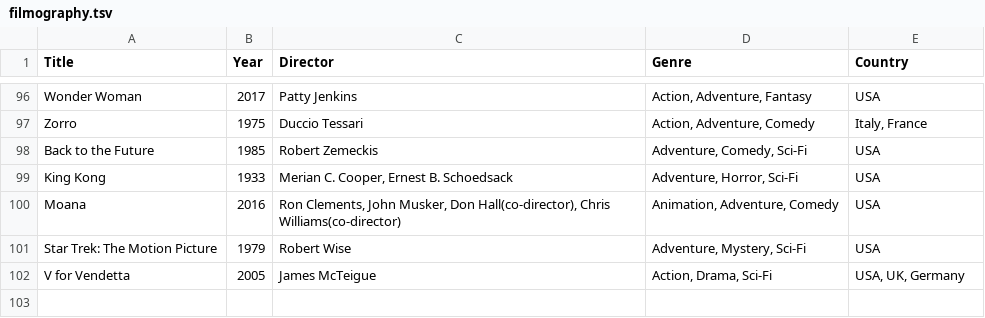
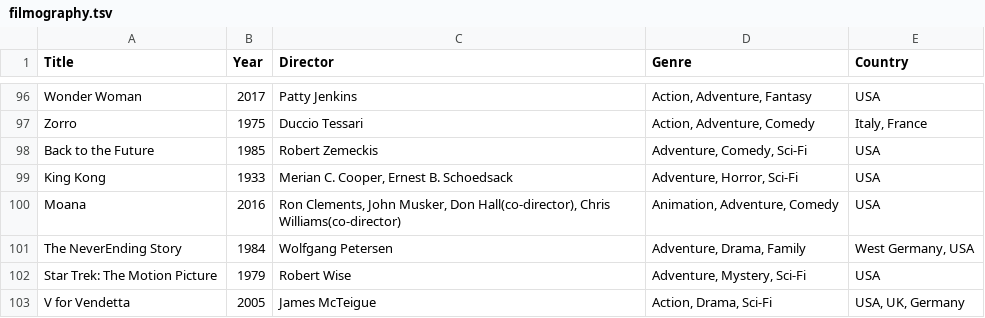
Before and after one commit to mad4j/book-mdpc, a TSV file: filmography.tsv, drawn as a sheet; only a part is shown, gaps mark what is left out; the diff names each change by its address in the sheet, - before the commit and + after, or states it on an @@ line.

Commit message:
added "The Neverending Story" poster

```diff
--- a/filmography.tsv
+++ b/filmography.tsv
+row 101: The NeverEnding Story | 1984 | Wolfgang Petersen | Adventure, Drama, Family | West Germany, USA
```
Also changed, not shown: 6 other files.
